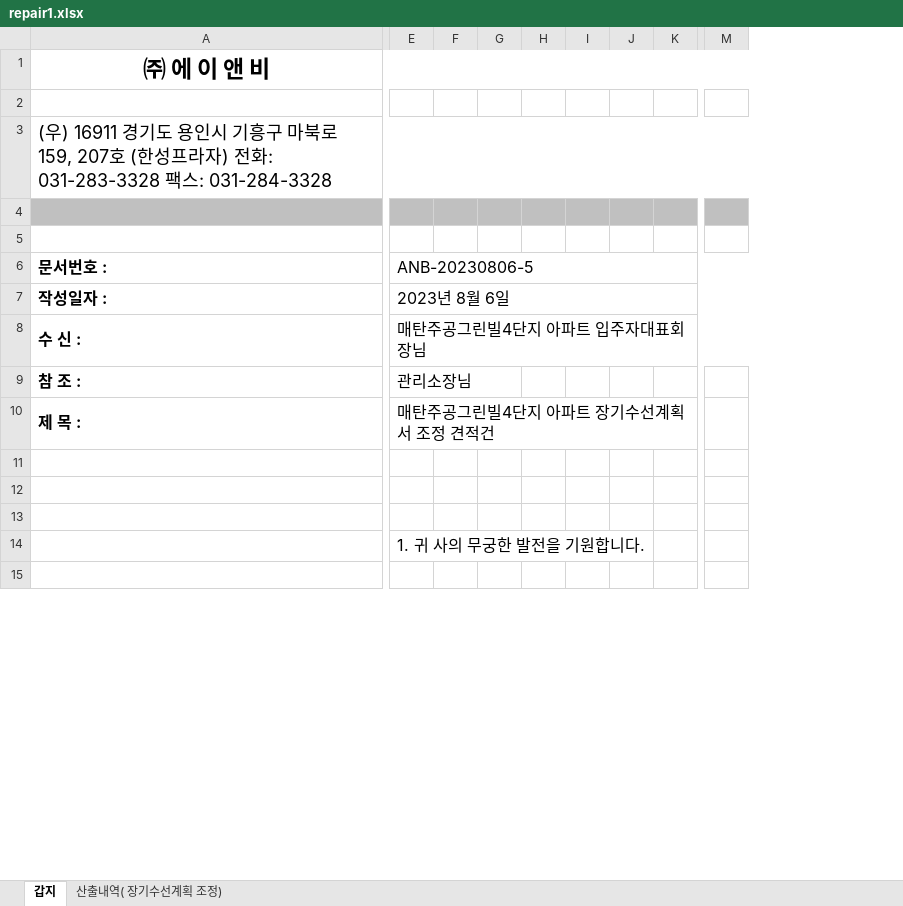
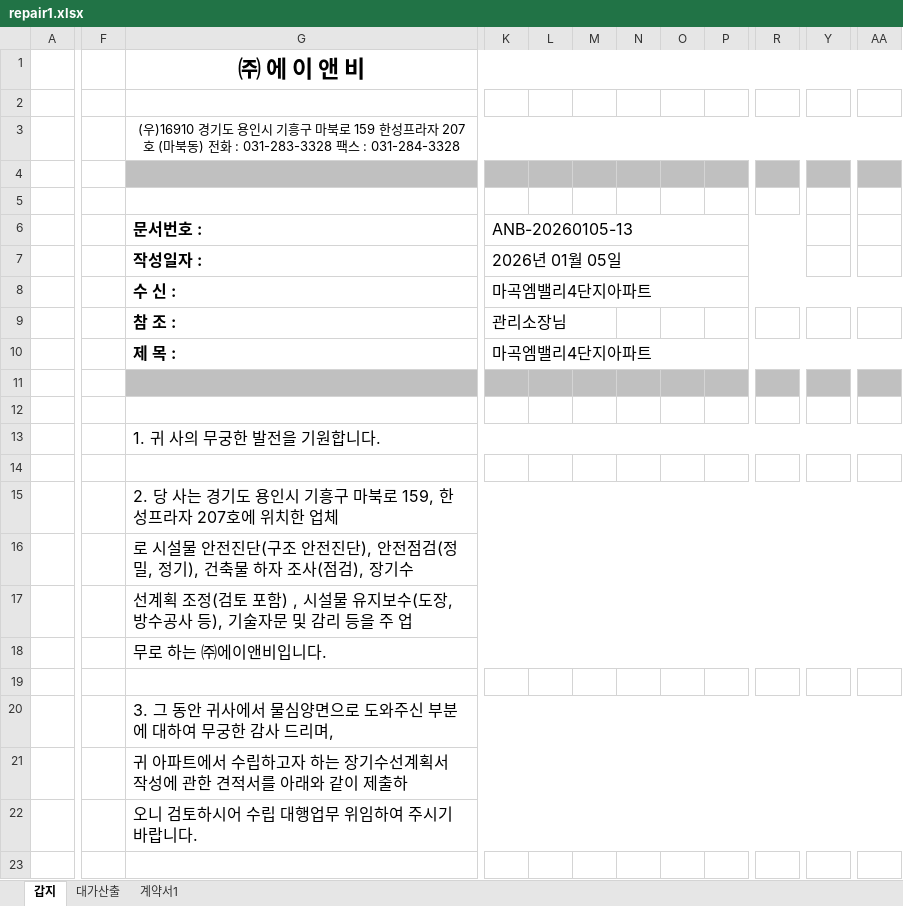
Before and after one commit to jaehyeonjjang/anb_orgin2, an Excel workbook: repair/back/doc/estimate/repair1.xlsx, sheet 갑지, drawn as a sheet; only a part is shown, gaps mark what is left out; values as stored, in another font and other column widths than the file's, no borders; charts and pictures not drawn; removed rows and columns are numbered as before the commit, all else as after; rows hold the shown columns only; the diff covers the shown part only; the diff names each change by its address in the sheet, - before the commit and + after, or states it on an @@ line.

```diff
--- a/repair/back/doc/estimate/repair1.xlsx (sheet 갑지)
+++ b/repair/back/doc/estimate/repair1.xlsx (sheet 갑지)
-sheet tab: 산출내역( 장기수선계획 조정)
+sheet tab: 대가산출
+sheet tab: 계약서1
+column A, empty
+column F, empty
-column E (ANB-20230806-5), rows 7-14: 2023년 8월 6일 | 매탄주공그린빌4단지 아파트 입주자대표회장님 | 관리소장님 | 매탄주공그린빌4단지 아파트 장기수선계획서 조정 견적건 |  |  |  | 1. 귀 사의 무궁한 발전을 기원합니다.
-column M, empty
+column R, empty
+column Y, empty
+column AA, empty
-G3 (문서번호 :): (우) 16911 경기도 용인시 기흥구 마북로 159, 207호 (한성프라자) 전화: 031-283-3328 팩스: 031-284-3328
+G3 (문서번호 :): (우)16910 경기도 용인시 기흥구 마북로 159 한성프라자 207호 (마북동) 전화 : 031-283-3328 팩스 : 031-284-3328
@@ G3 text size: smaller, alignment: left → center @@
-K6: (empty)
+K6: ANB-20260105-13
+K6:V6 merged
-K7 (ANB-20260105-13): (empty)
+K7 (ANB-20260105-13): 2026년 01월 05일
+K7:V7 merged
-K8 (ANB-20260105-13): (empty)
+K8 (ANB-20260105-13): 마곡엠밸리4단지아파트
+K8:AA8 merged
-K9 (ANB-20260105-13): (empty)
+K9 (ANB-20260105-13): 관리소장님
-K10 (ANB-20260105-13): (empty)
+K10 (ANB-20260105-13): 마곡엠밸리4단지아파트
+K10:AA10 merged
-G11 fill: none
+G11 fill: #C0C0C0
-K11:P11 fill: none
+K11:P11 fill: #C0C0C0
+row 13:  |  | 1. 귀 사의 무궁한 발전을 기원합니다.
+row 15:  |  | 2. 당 사는 경기도 용인시 기흥구 마북로 159, 한성프라자 207호에 위치한 업체
+row 16:  |  | 로 시설물 안전진단(구조 안전진단), 안전점검(정밀, 정기), 건축물 하자 조사(점검), 장기수
+row 17:  |  | 선계획 조정(검토 포함) , 시설물 유지보수(도장, 방수공사 등), 기술자문 및 감리 등을 주 업
+row 18:  |  | 무로 하는 ㈜에이앤비입니다.
+row 20:  |  | 3. 그 동안 귀사에서 물심양면으로 도와주신 부분에 대하여 무궁한 감사 드리며,
+row 21:  |  | 귀 아파트에서 수립하고자 하는 장기수선계획서 작성에 관한 견적서를 아래와 같이 제출하
+row 22:  |  | 오니 검토하시어 수립 대행업무 위임하여 주시기 바랍니다.
```
Also changed, not shown: 8 added rows, 11 removed rows, 11 added columns, 5 edited cells, cell formats and merged cells elsewhere in this sheet, charts or pictures, repair/back/doc/estimate/detail.xlsx, repair/back/doc/estimate/repair2.xlsx, 8 other files.
